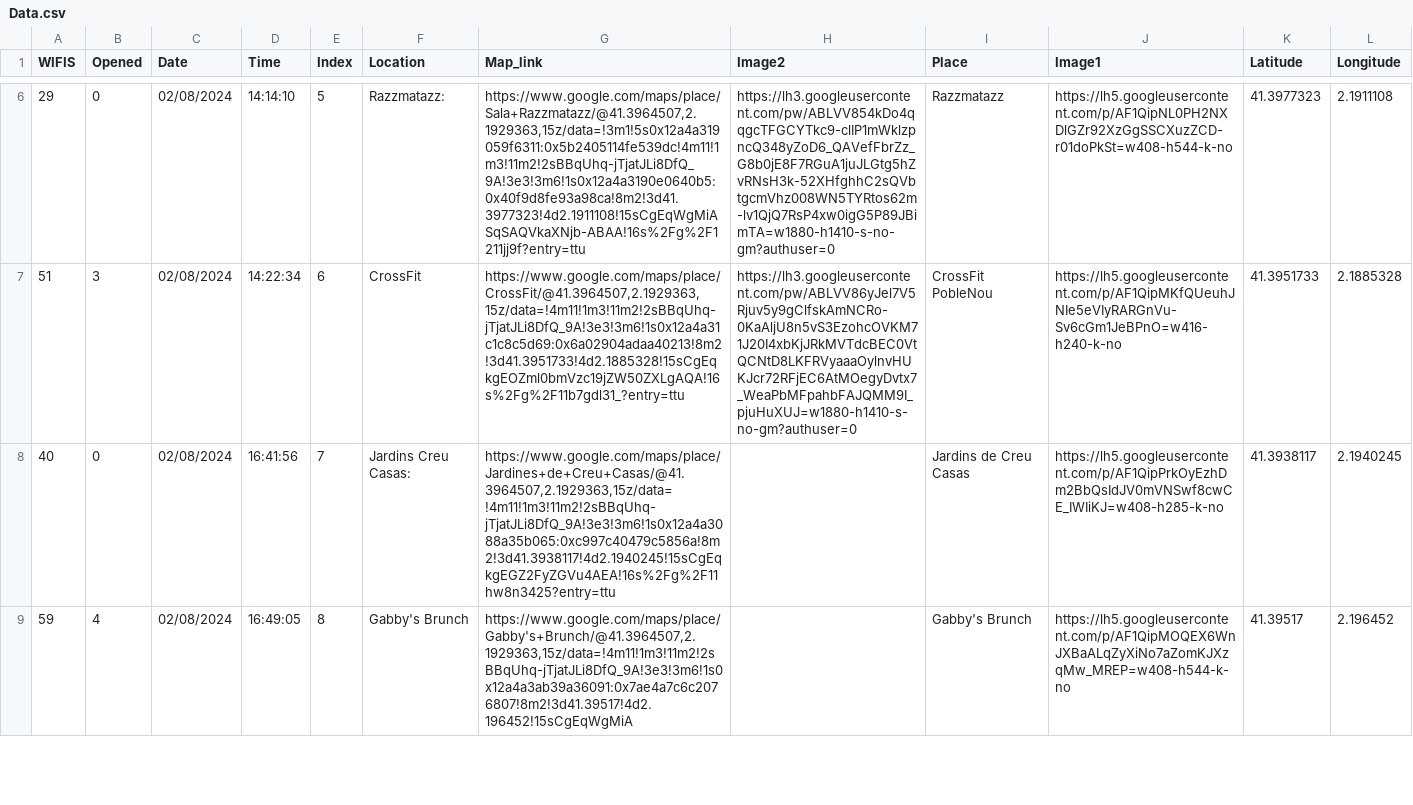
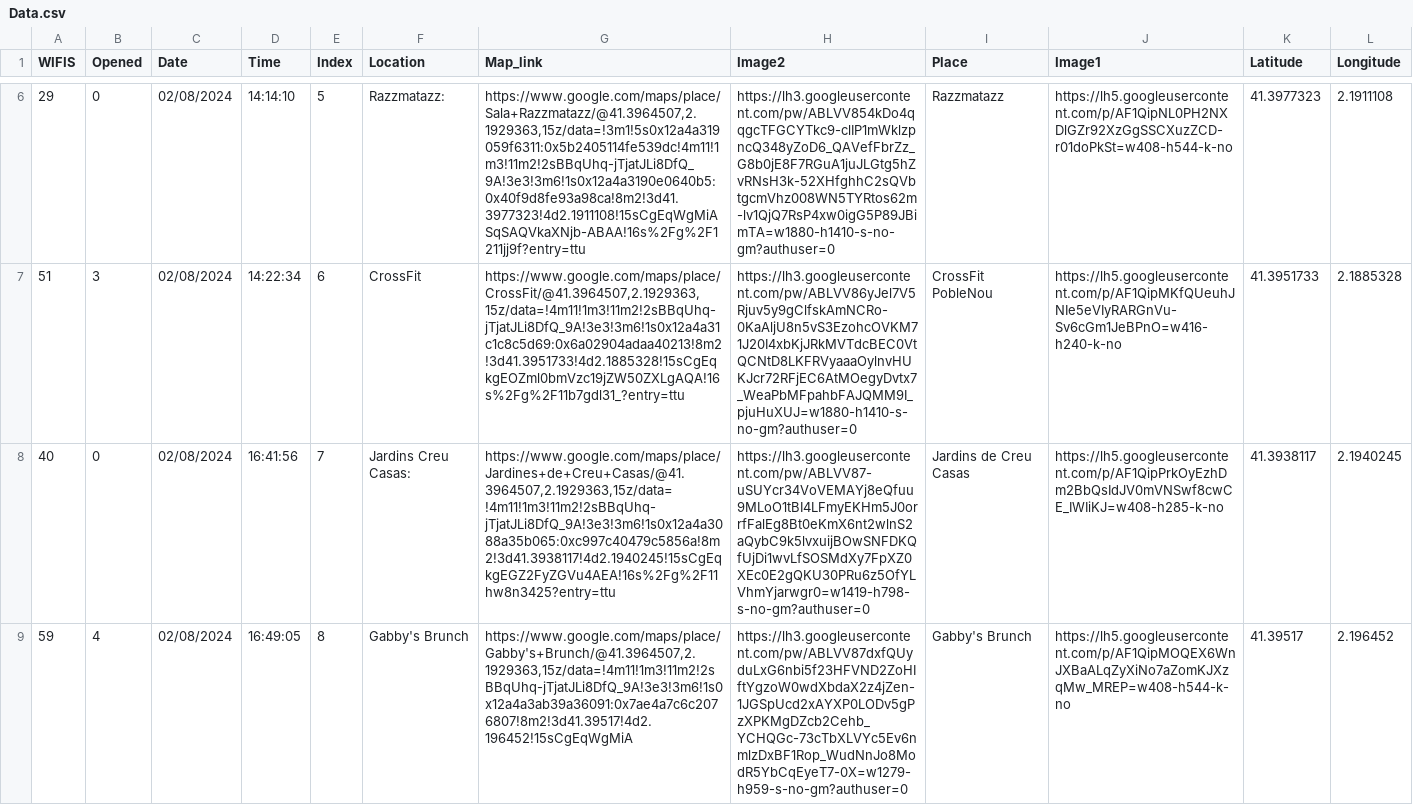
Before and after one commit to jmuozan/mdef-website, a CSV file: Code/Measuring_the_World/Data.csv, drawn as a sheet; only a part is shown, gaps mark what is left out; the diff covers the shown part only; the diff names each change by its address in the sheet, - before the commit and + after, or states it on an @@ line.

```diff
--- a/Code/Measuring_the_World/Data.csv
+++ b/Code/Measuring_the_World/Data.csv
-H8 (Image2): (empty)
+H8 (Image2): https://lh3.googleusercontent.com/pw/ABLVV87-uSUYcr34VoVEMAYj8eQfuu9MLoO1tBI4LFmyEKHm5J0orrfFalEg8Bt0eKmX6nt2wlnS2aQybC9k5lvxuijBOwSNFDKQfUjDi1wvLfSOSMdXy7FpXZ0XEc0E2gQKU30PRu6z5OfYLVhmYjarwgr0=w1419-h798-s-no-gm?authuser=0
-H9 (Image2): (empty)
+H9 (Image2): https://lh3.googleusercontent.com/pw/ABLVV87dxfQUyduLxG6nbi5f23HFVND2ZoHIftYgzoW0wdXbdaX2z4jZen-1JGSpUcd2xAYXP0LODv5gPzXPKMgDZcb2Cehb_YCHQGc-73cTbXLVYc5Ev6nmlzDxBF1Rop_WudNnJo8ModR5YbCqEyeT7-0X=w1279-h959-s-no-gm?authuser=0
```
Also changed, not shown: 2 edited cells elsewhere in this file, Code/Measuring_the_World/location_data.csv, 2 other files.
